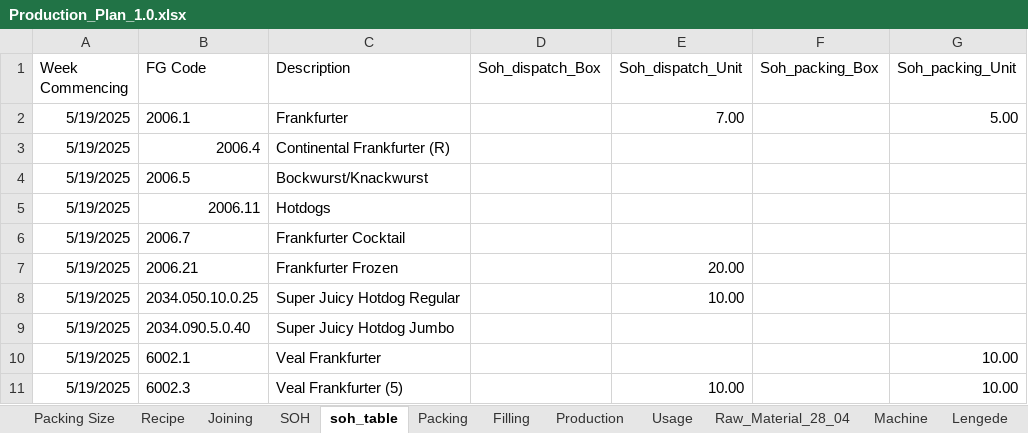
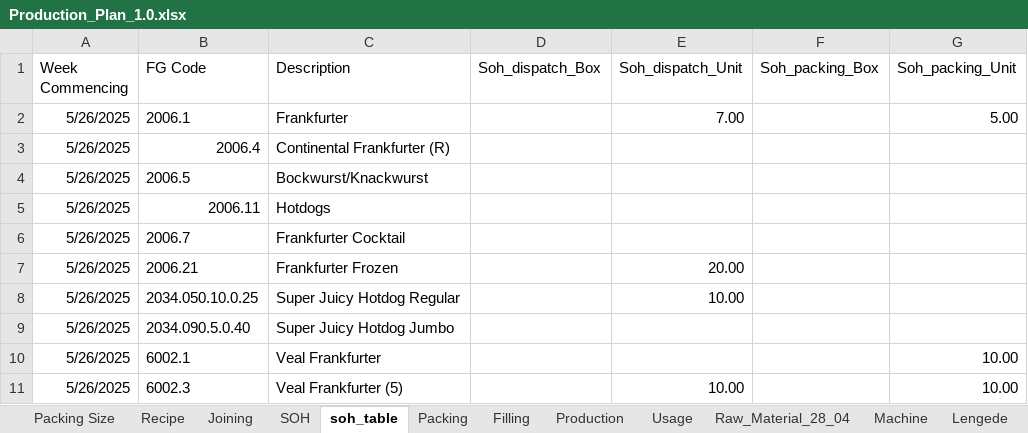
Before and after one commit to sanjaykhadka-german/GB-APP, an Excel workbook: Production_Plan_1.0.xlsx, sheet soh_table, drawn as a sheet; only a part is shown; values as stored, in another font and other column widths than the file's, no borders; table styles not drawn; the diff names each change by its address in the sheet, - before the commit and + after, or states it on an @@ line.

Commit message:
updated  week comming and date for filling and production

```diff
--- a/Production_Plan_1.0.xlsx (sheet soh_table)
+++ b/Production_Plan_1.0.xlsx (sheet soh_table)
-A2:A11 (Week Commencing): 5/19/2025
+A2:A11 (Week Commencing): 5/26/2025
```
Also changed, not shown: 6 other files.
